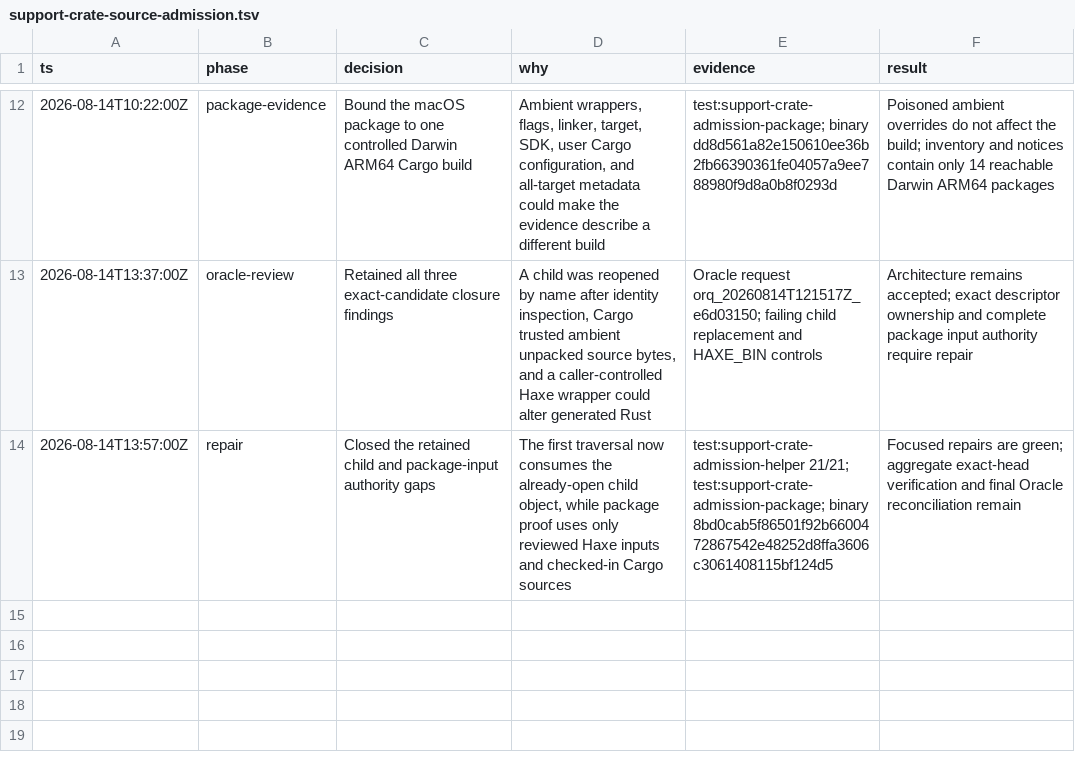
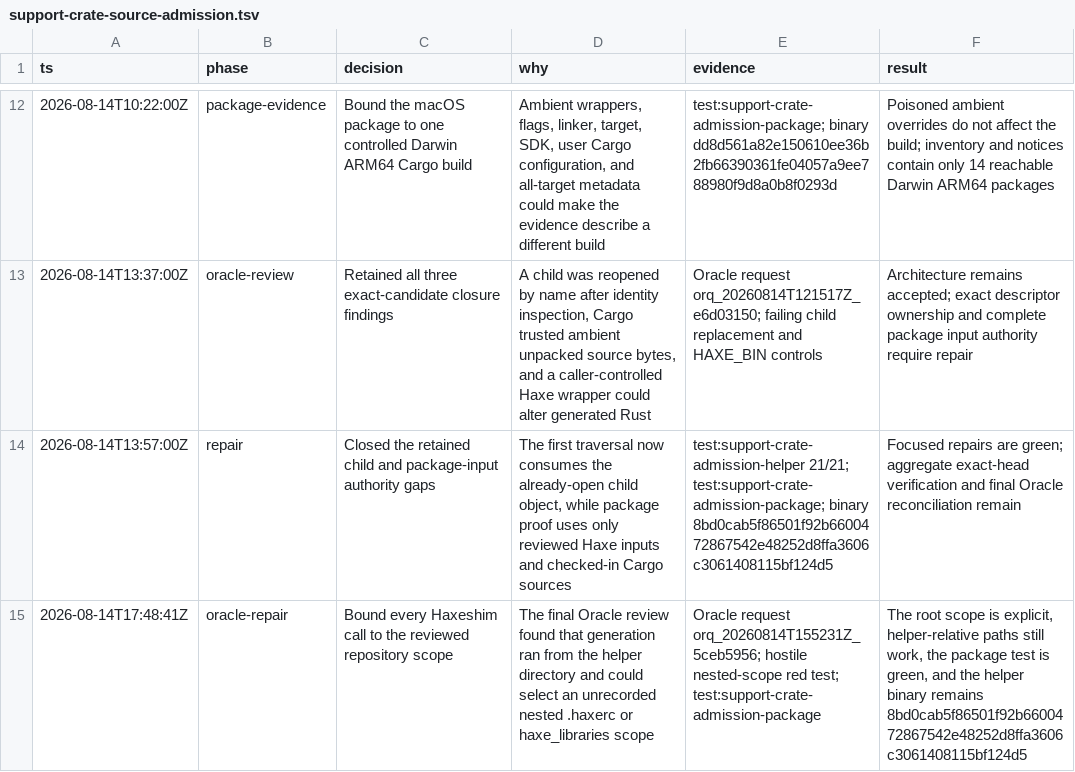
Before and after one commit to fullofcaffeine/reflaxe.rust, a TSV file: .audit/support-crate-source-admission.tsv, drawn as a sheet; only a part is shown, gaps mark what is left out; the diff names each change by its address in the sheet, - before the commit and + after, or states it on an @@ line.

Commit message:
fix: bind helper generation to reviewed Haxe scope
The helper package recorded the repository Haxe compiler and libraries, but generation started from the helper directory. A nested .haxerc could therefore select a different compiler that was absent from the recorded source identity.\n\nEvery Haxeshim call now selects the repository scope first. Compilation then changes only the working directory needed for helper-relative paths. A hostile nested-scope regression proves that local .haxerc and haxe_libraries files cannot replace the reviewed inputs.\n\nThe packaged helper binary remains byte-identical. Its source-input digest was regenerated because the build script is part of that identity. The focused package-authority test passes. The complete local harness will run against this committed head before review closure.\n\nThis commit also exports the current Beads database, including haxe.rust-oo3.103 for future typed Unix descriptor and openat support.

```diff
--- a/.audit/support-crate-source-admission.tsv
+++ b/.audit/support-crate-source-admission.tsv
+row 15: 2026-08-14T17:48:41Z | oracle-repair | Bound every Haxeshim call to the reviewed repository scope | The final Oracle review found that generation ran from the helper directory and could select an unrecorded nested .haxerc or haxe_libraries scope | Oracle request orq_20260814T155231Z_5ceb5956; hostile nested-scope red test; test:support-crate-admission-package | The root scope is explicit, helper-relative paths still work, the package test is green, and the helper binary remains 8bd0cab5f86501f92b6600472867542e48252d8ffa3606c3061408115bf124d5
```
Also changed, not shown: 6 other files.
